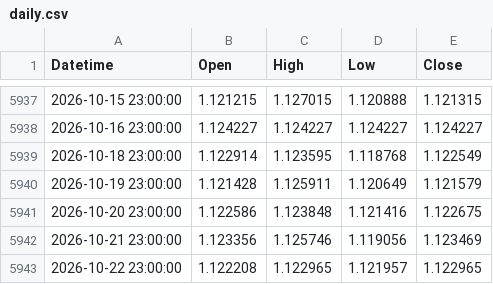
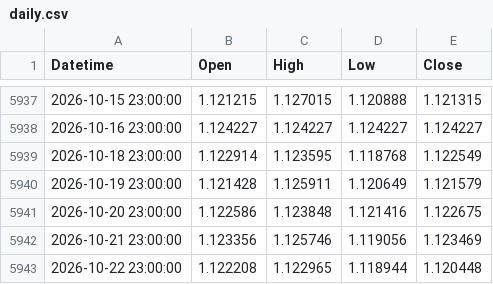
Before and after one commit to mailztoganesh-civil/forex-data, a CSV file: data/EURUSD/daily.csv, drawn as a sheet; only a part is shown, gaps mark what is left out.

```diff
--- a/data/EURUSD/daily.csv
+++ b/data/EURUSD/daily.csv
@@ -5942,2 +5942,2 @@ Datetime,Open,High,Low,Close
 2026-10-21 23:00:00,1.123356,1.125746,1.119056,1.123469
-2026-10-22 23:00:00,1.122208,1.122965,1.121957,1.122965
+2026-10-22 23:00:00,1.122208,1.122965,1.118944,1.120448
```
Also changed, not shown: data/EURUSD/1h.csv, 2 other files.
